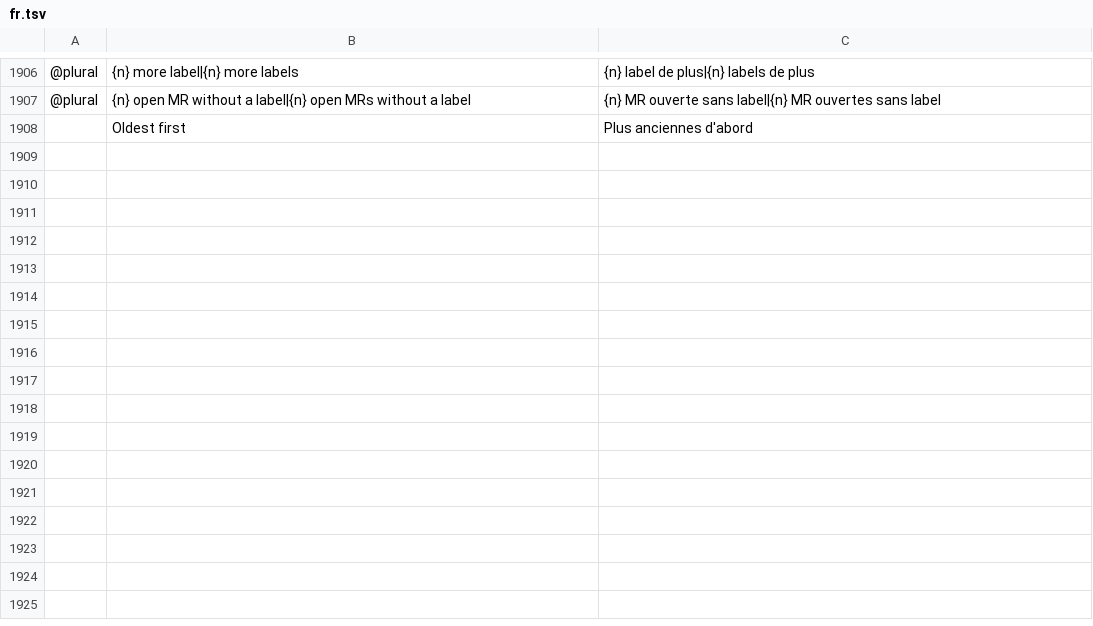
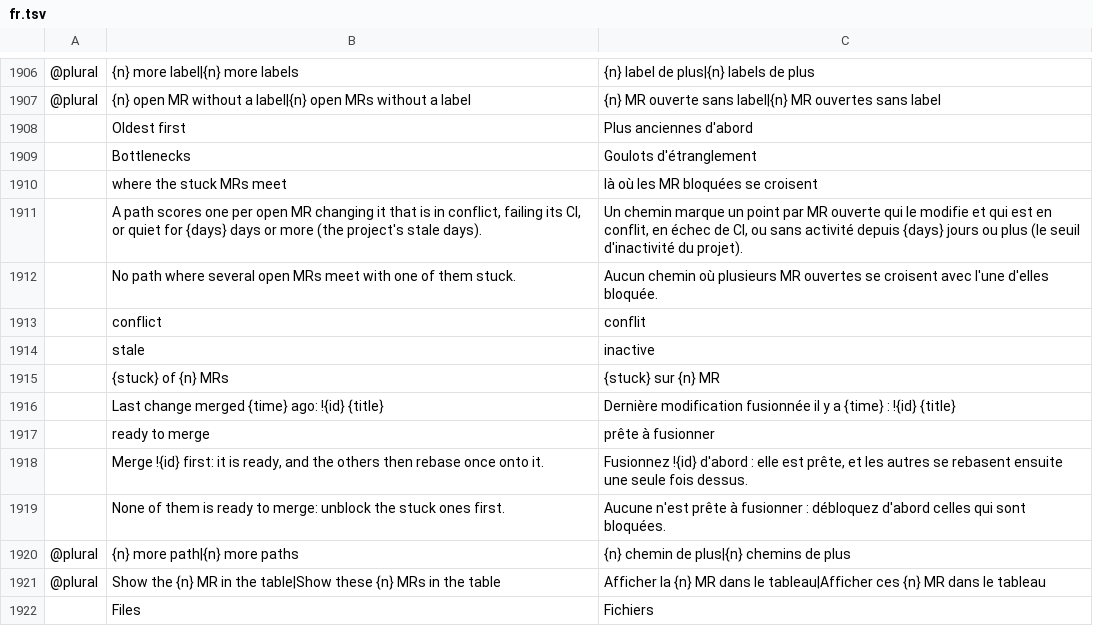
Before and after one commit to julien-langlois/gitlab-tracker, a TSV file: gitlab-tracker/i18n/fr.tsv, drawn as a sheet; only a part is shown, gaps mark what is left out; the diff names each change by its address in the sheet, - before the commit and + after, or states it on an @@ line.

Commit message:
feat(gui): bottlenecks on Overlaps, where the stuck MRs meet

```diff
--- a/gitlab-tracker/i18n/fr.tsv
+++ b/gitlab-tracker/i18n/fr.tsv
+row 1909:  | Bottlenecks | Goulots d'étranglement
+row 1910:  | where the stuck MRs meet | là où les MR bloquées se croisent
+row 1911:  | A path scores one per open MR changing it that is in conflict, failing its CI, or quiet for {days} days or more (the project's stale days). | Un chemin marque un point par MR ouverte qui le modifie et qui est en conflit, en échec de CI, ou sans activité depuis {days} jours ou plus (le seuil d'inactivité du projet).
+row 1912:  | No path where several open MRs meet with one of them stuck. | Aucun chemin où plusieurs MR ouvertes se croisent avec l'une d'elles bloquée.
+row 1913:  | conflict | conflit
+row 1914:  | stale | inactive
+row 1915:  | {stuck} of {n} MRs | {stuck} sur {n} MR
+row 1916:  | Last change merged {time} ago: !{id} {title} | Dernière modification fusionnée il y a {time} : !{id} {title}
+row 1917:  | ready to merge | prête à fusionner
+row 1918:  | Merge !{id} first: it is ready, and the others then rebase once onto it. | Fusionnez !{id} d'abord : elle est prête, et les autres se rebasent ensuite une seule fois dessus.
+row 1919:  | None of them is ready to merge: unblock the stuck ones first. | Aucune n'est prête à fusionner : débloquez d'abord celles qui sont bloquées.
+row 1920: @plural | {n} more path|{n} more paths | {n} chemin de plus|{n} chemins de plus
+row 1921: @plural | Show the {n} MR in the table|Show these {n} MRs in the table | Afficher la {n} MR dans le tableau|Afficher ces {n} MR dans le tableau
+row 1922:  | Files | Fichiers
```
Also changed, not shown: gitlab-tracker/i18n/de.tsv, gitlab-tracker/i18n/es.tsv, 6 other files.
